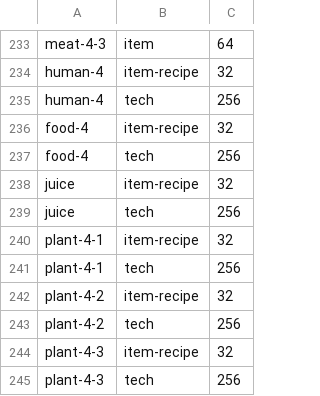
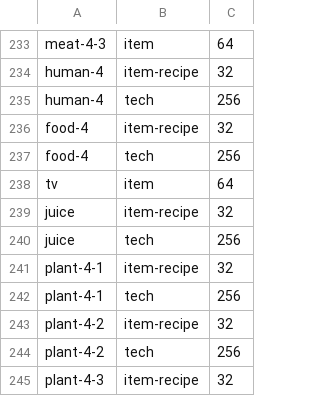
Before and after one commit to iida-hayato/factorio-not-included, a TSV file: dummy_img.tsv, drawn as a sheet; only a part is shown, gaps mark what is left out; the shorter side is filled out with more unchanged rows; the diff names each change by its address in the sheet, - before the commit and + after, or states it on an @@ line.

```diff
--- a/dummy_img.tsv
+++ b/dummy_img.tsv
+row 238: tv | item | 64
```
Also changed, not shown: 3 other files.
